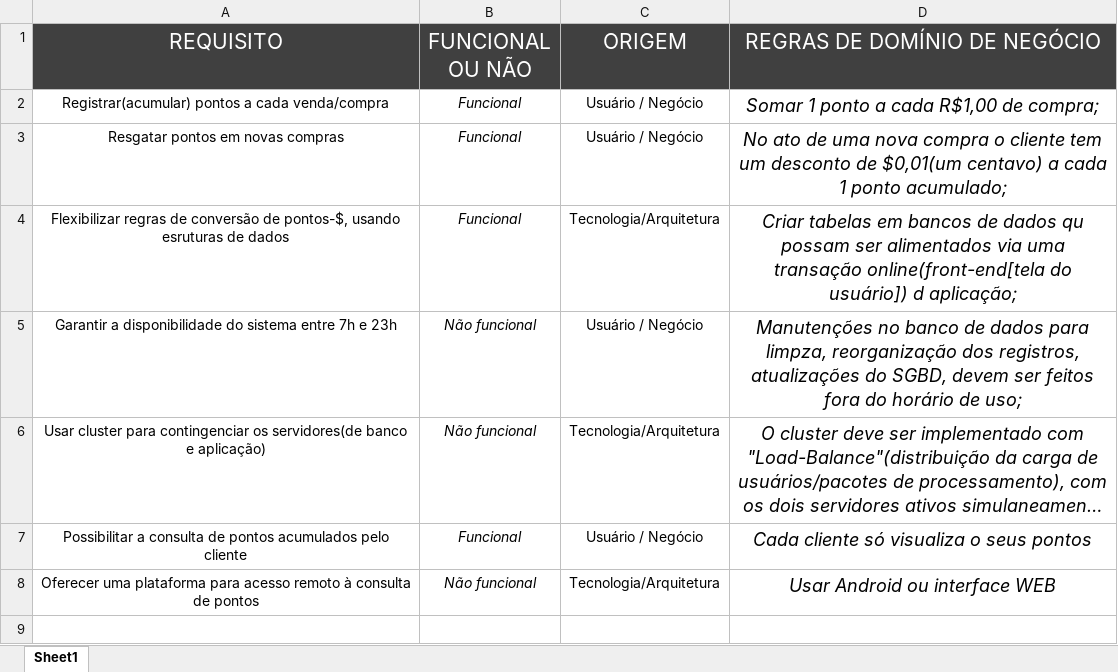
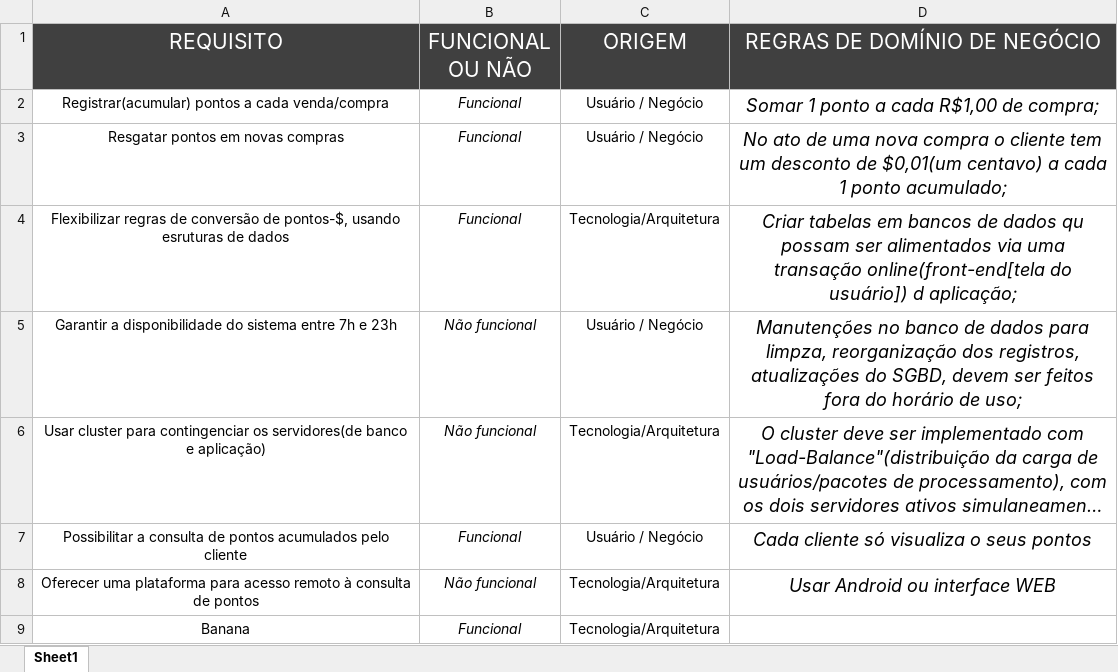
Before and after one commit to XGamerZoca/1TBDA-SistemaBDHelpDesk, an Excel workbook: PastaDocumentosRequisitos/Exercício Prático aula 4 (Gucci).xlsx, sheet Sheet1, drawn as a sheet; long unchanged cells end in …; values as stored, in another font and other column widths than the file's, no borders; table styles not drawn; the diff names each change by its address in the sheet, - before the commit and + after, or states it on an @@ line.

Commit message:
Atualização da lista com o requisito banana
Atualização da lista com o requisito banana

```diff
--- a/PastaDocumentosRequisitos/Exercício Prático aula 4 (Gucci).xlsx (sheet Sheet1)
+++ b/PastaDocumentosRequisitos/Exercício Prático aula 4 (Gucci).xlsx (sheet Sheet1)
+row 9: Banana | Funcional | Tecnologia/Arquitetura
```
